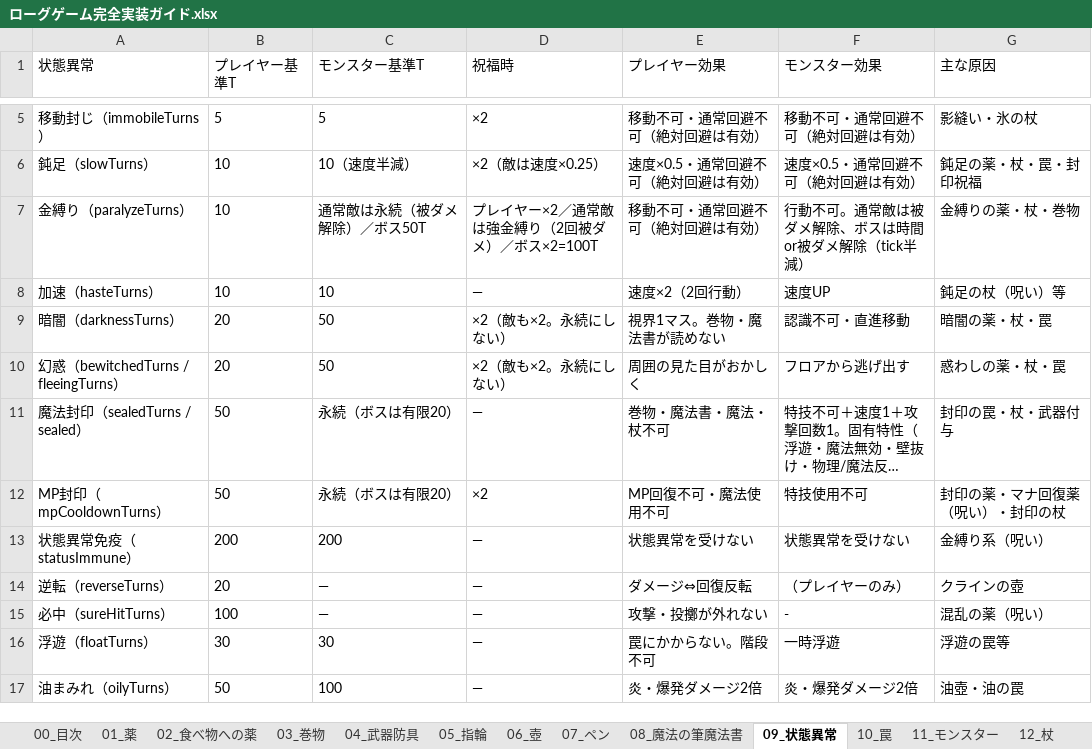
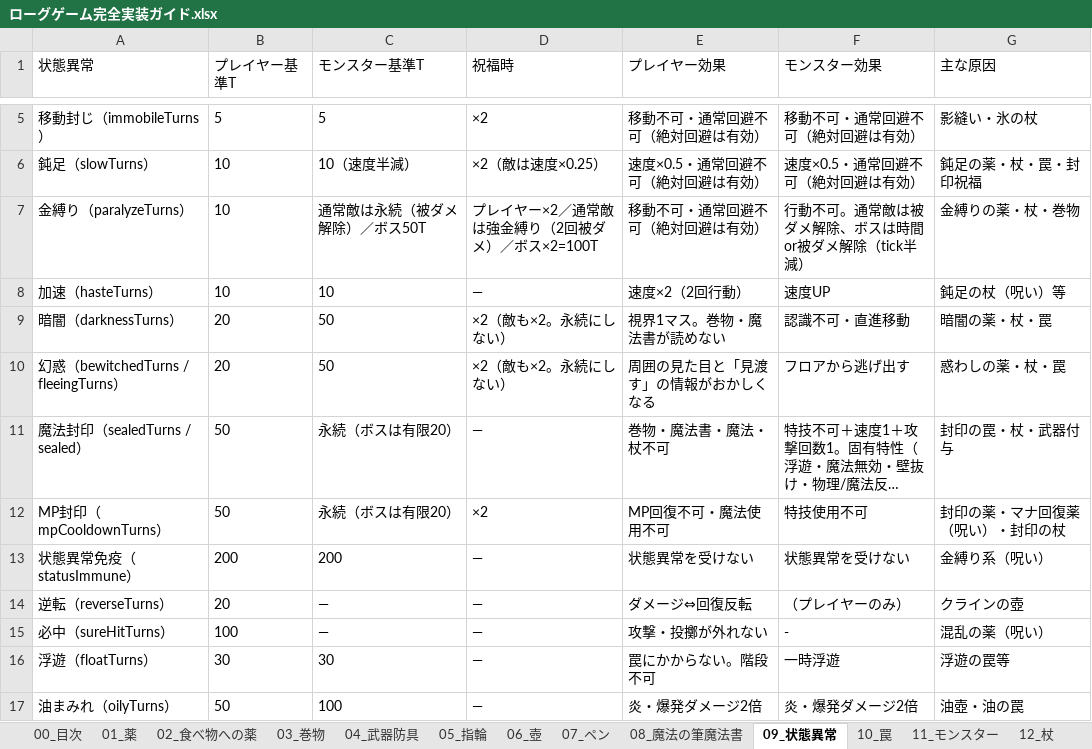
Before and after one commit to akechiment-commits/Rogue, an Excel workbook: ローグゲーム完全実装ガイド.xlsx, sheet 09_状態異常, drawn as a sheet; only a part is shown, gaps mark what is left out; long unchanged cells end in …; values as stored, in another font and other column widths than the file's, no borders; the diff names each change by its address in the sheet, - before the commit and + after, or states it on an @@ line.

```diff
--- a/ローグゲーム完全実装ガイド.xlsx (sheet 09_状態異常)
+++ b/ローグゲーム完全実装ガイド.xlsx (sheet 09_状態異常)
-E10 (プレイヤー効果): 周囲の見た目がおかしく
+E10 (プレイヤー効果): 周囲の見た目と「見渡す」の情報がおかしくなる
```
Also changed, not shown: sheet 14_大箱, sheet 10_罠, 4 other files.
